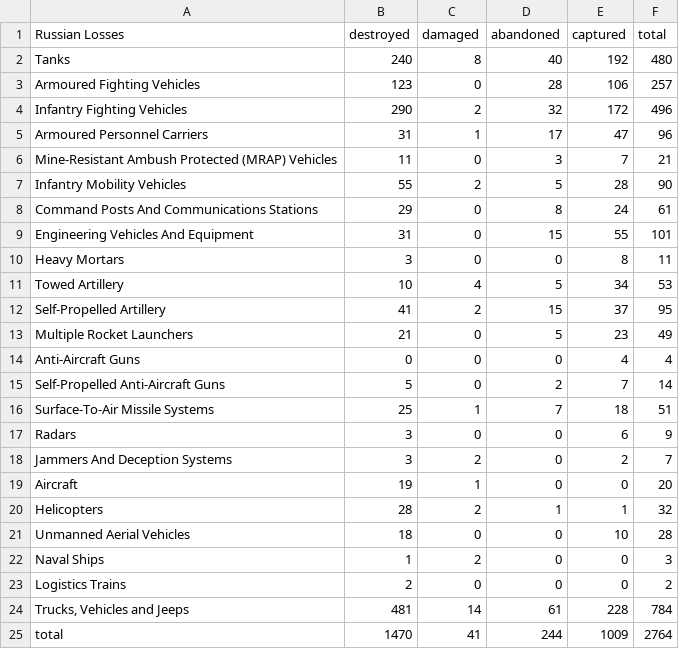
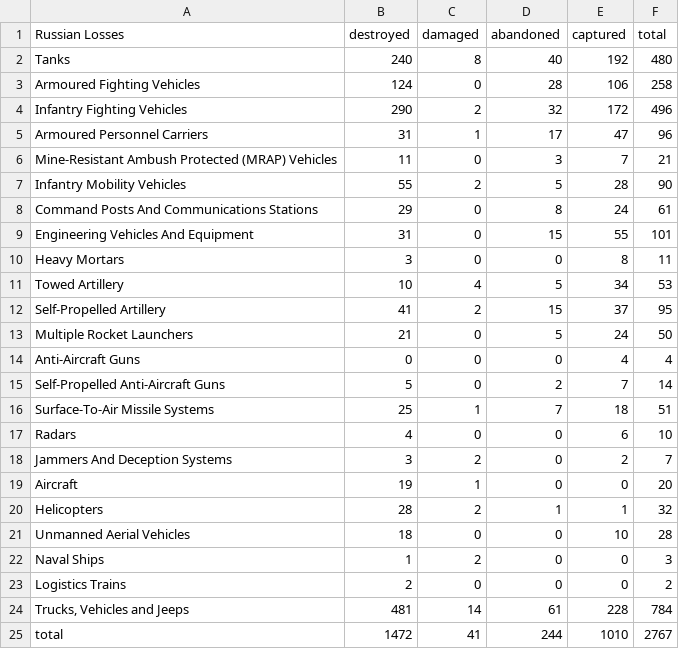
Before and after one commit to gsajko/Losses, a CSV file: losses_table.csv, drawn as a sheet.

```diff
--- a/losses_table.csv
+++ b/losses_table.csv
@@ -2,3 +2,3 @@
  Tanks                                            ,         240 ,         8 ,          40 ,        192 ,     480
- Armoured Fighting Vehicles                       ,         123 ,         0 ,          28 ,        106 ,     257
+ Armoured Fighting Vehicles                       ,         124 ,         0 ,          28 ,        106 ,     258
  Infantry Fighting Vehicles                       ,         290 ,         2 ,          32 ,        172 ,     496
@@ -12,3 +12,3 @@
  Self-Propelled Artillery                         ,          41 ,         2 ,          15 ,         37 ,      95
- Multiple Rocket Launchers                        ,          21 ,         0 ,           5 ,         23 ,      49
+ Multiple Rocket Launchers                        ,          21 ,         0 ,           5 ,         24 ,      50
  Anti-Aircraft Guns                               ,           0 ,         0 ,           0 ,          4 ,       4
@@ -16,3 +16,3 @@
  Surface-To-Air Missile Systems                   ,          25 ,         1 ,           7 ,         18 ,      51
- Radars                                           ,           3 ,         0 ,           0 ,          6 ,       9
+ Radars                                           ,           4 ,         0 ,           0 ,          6 ,      10
  Jammers And Deception Systems                    ,           3 ,         2 ,           0 ,          2 ,       7
@@ -24,2 +24,2 @@
 " Trucks, Vehicles and Jeeps                       ",         481 ,        14 ,          61 ,        228 ,     784
- total                                            ,        1470 ,        41 ,         244 ,       1009 ,    2764
+ total                                            ,        1472 ,        41 ,         244 ,       1010 ,    2767
```
Also changed, not shown: 3 other files.
